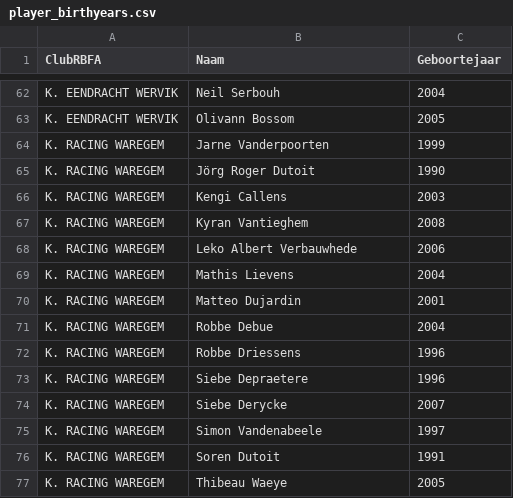
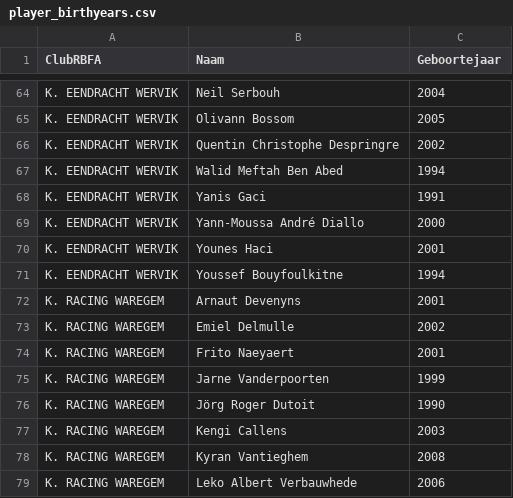
Before and after one commit to vjo18/RBFA2627, a CSV file: data_raw/player_birthyears.csv, drawn as a sheet; only a part is shown, gaps mark what is left out; the shorter side is filled out with more unchanged rows; the diff covers the shown part only; the diff names each change by its address in the sheet, - before the commit and + after, or states it on an @@ line.

```diff
--- a/data_raw/player_birthyears.csv
+++ b/data_raw/player_birthyears.csv
+row 66: K. EENDRACHT WERVIK | Quentin Christophe Despringre | 2002
+row 67: K. EENDRACHT WERVIK | Walid Meftah Ben Abed | 1994
+row 68: K. EENDRACHT WERVIK | Yanis Gaci | 1991
+row 69: K. EENDRACHT WERVIK | Yann-Moussa André Diallo | 2000
+row 70: K. EENDRACHT WERVIK | Younes Haci | 2001
+row 71: K. EENDRACHT WERVIK | Youssef Bouyfoulkitne | 1994
+row 72: K. RACING WAREGEM | Arnaut Devenyns | 2001
+row 73: K. RACING WAREGEM | Emiel Delmulle | 2002
+row 74: K. RACING WAREGEM | Frito Naeyaert | 2001
```
Also changed, not shown: 19 added rows elsewhere in this file, data_raw/macrodroid_missing_birthyears.csv.
